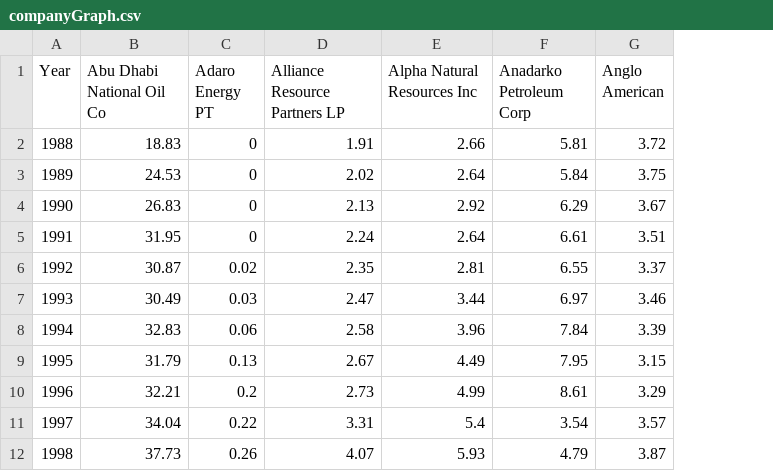
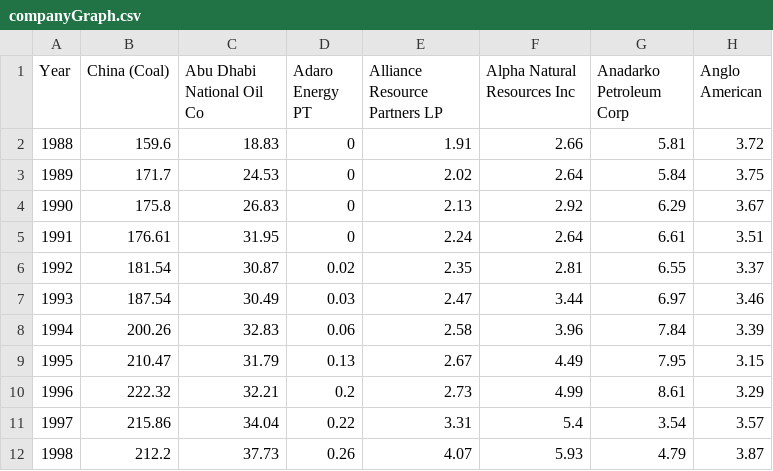
Before and after one commit to gabrielmorehead1902/ITSC-3155-FinalProject, a CSV file: companyGraph.csv, drawn as a sheet; only a part is shown; the diff names each change by its address in the sheet, - before the commit and + after, or states it on an @@ line.

Commit message:
Graphing fix

```diff
--- a/companyGraph.csv
+++ b/companyGraph.csv
+column B (China (Coal)), rows 2-12: 159.6 | 171.7 | 175.8 | 176.61 | 181.54 | 187.54 | 200.26 | 210.47 | 222.32 | 215.86 | 212.2
```
Also changed, not shown: 1 other file.
